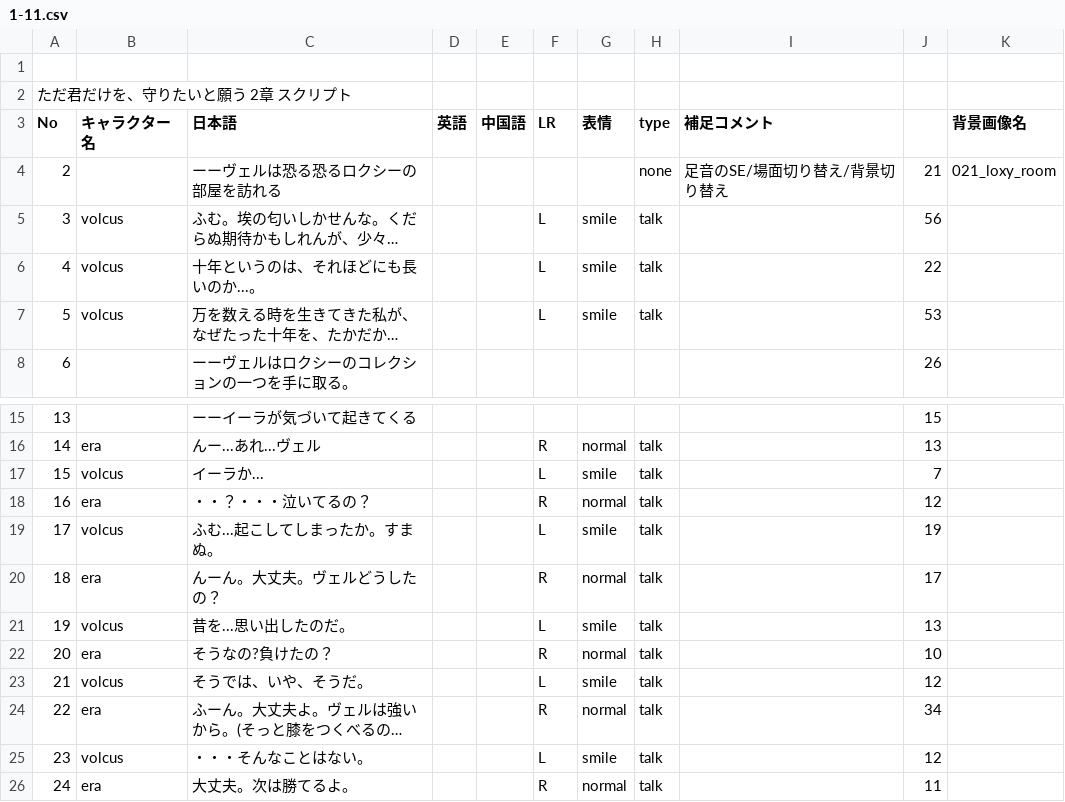
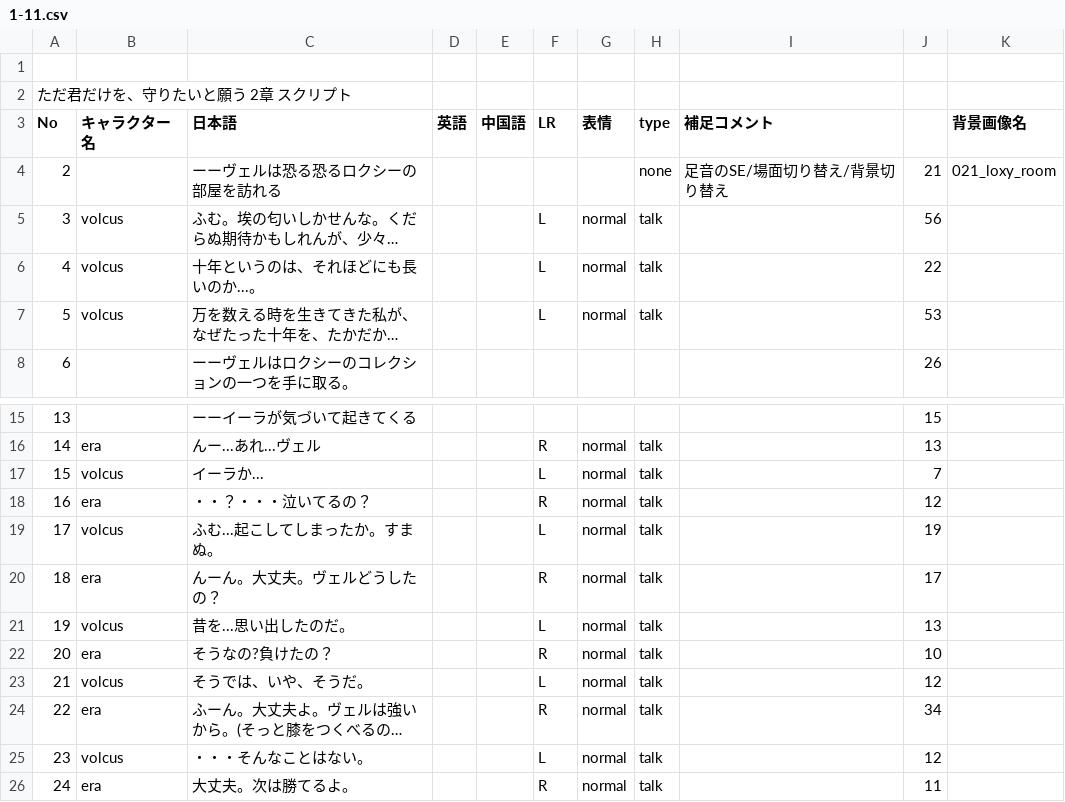
Before and after one commit to HamanoShintaro/tadakimi_game, a CSV file: Assets/Resources/DataBase/Data/CSV/1-11.csv, drawn as a sheet; only a part is shown, gaps mark what is left out; long unchanged cells end in …; the diff names each change by its address in the sheet, - before the commit and + after, or states it on an @@ line.

```diff
--- a/Assets/Resources/DataBase/Data/CSV/1-11.csv
+++ b/Assets/Resources/DataBase/Data/CSV/1-11.csv
-G5:G7 (表情): smile
+G5:G7 (表情): normal
-G17 (表情): smile
+G17 (表情): normal
-G19 (表情): smile
+G19 (表情): normal
-G21 (表情): smile
+G21 (表情): normal
-G23 (表情): smile
+G23 (表情): normal
-G25 (表情): smile
+G25 (表情): normal
```
Also changed, not shown: Assets/Resources/DataBase/Data/CSV/1-10.csv, 6 other files.
